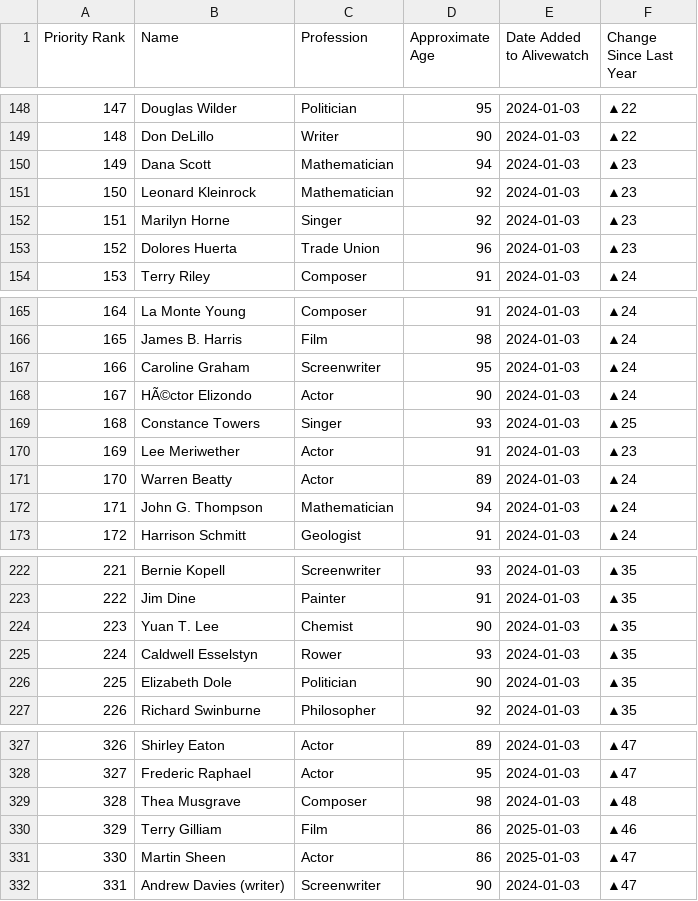
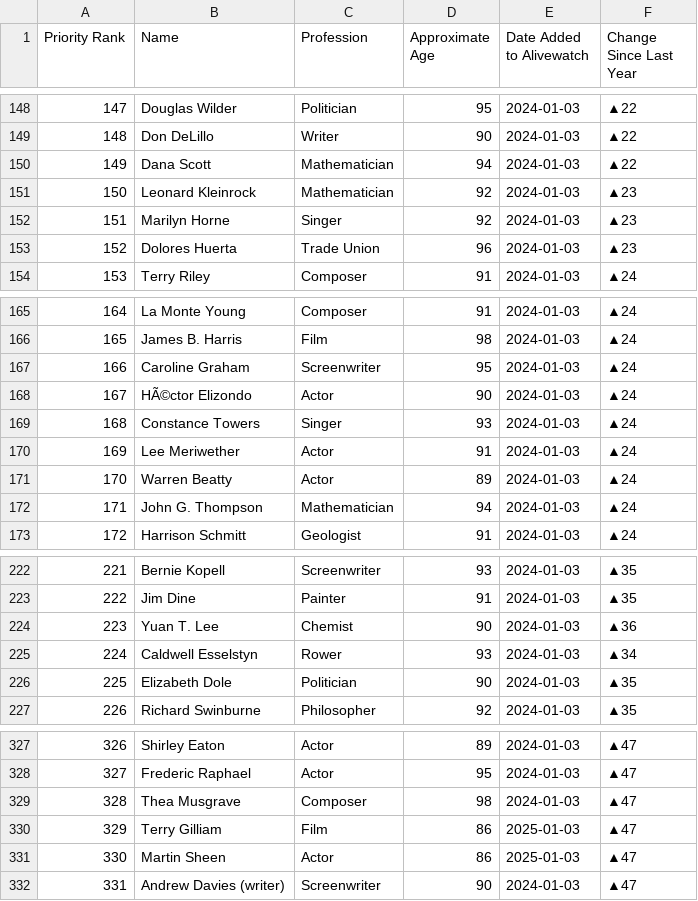
Before and after one commit to Viperiser/alivewatch, a CSV file: data/On_Alivewatch.csv, drawn as a sheet; only a part is shown, gaps mark what is left out.

```diff
--- a/data/On_Alivewatch.csv
+++ b/data/On_Alivewatch.csv
@@ -149,3 +149,3 @@ Priority Rank,Name,Profession,Approximate Age,Date Added to Alivewatch,Change Si
 148,Don DeLillo,Writer,90,2024-01-03,▲22
-149,Dana Scott,Mathematician,94,2024-01-03,▲23
+149,Dana Scott,Mathematician,94,2024-01-03,▲22
 150,Leonard Kleinrock,Mathematician,92,2024-01-03,▲23
@@ -168,4 +168,4 @@ Priority Rank,Name,Profession,Approximate Age,Date Added to Alivewatch,Change Si
 167,HÃ©ctor Elizondo,Actor,90,2024-01-03,▲24
-168,Constance Towers,Singer,93,2024-01-03,▲25
-169,Lee Meriwether,Actor,91,2024-01-03,▲23
+168,Constance Towers,Singer,93,2024-01-03,▲24
+169,Lee Meriwether,Actor,91,2024-01-03,▲24
 170,Warren Beatty,Actor,89,2024-01-03,▲24
@@ -223,4 +223,4 @@ Priority Rank,Name,Profession,Approximate Age,Date Added to Alivewatch,Change Si
 222,Jim Dine,Painter,91,2024-01-03,▲35
-223,Yuan T. Lee,Chemist,90,2024-01-03,▲35
-224,Caldwell Esselstyn,Rower,93,2024-01-03,▲35
+223,Yuan T. Lee,Chemist,90,2024-01-03,▲36
+224,Caldwell Esselstyn,Rower,93,2024-01-03,▲34
 225,Elizabeth Dole,Politician,90,2024-01-03,▲35
@@ -328,4 +328,4 @@ Priority Rank,Name,Profession,Approximate Age,Date Added to Alivewatch,Change Si
 327,Frederic Raphael,Actor,95,2024-01-03,▲47
-328,Thea Musgrave,Composer,98,2024-01-03,▲48
-329,Terry Gilliam,Film,86,2025-01-03,▲46
+328,Thea Musgrave,Composer,98,2024-01-03,▲47
+329,Terry Gilliam,Film,86,2025-01-03,▲47
 330,Martin Sheen,Actor,86,2025-01-03,▲47
```
Also changed, not shown: 3 other files.
